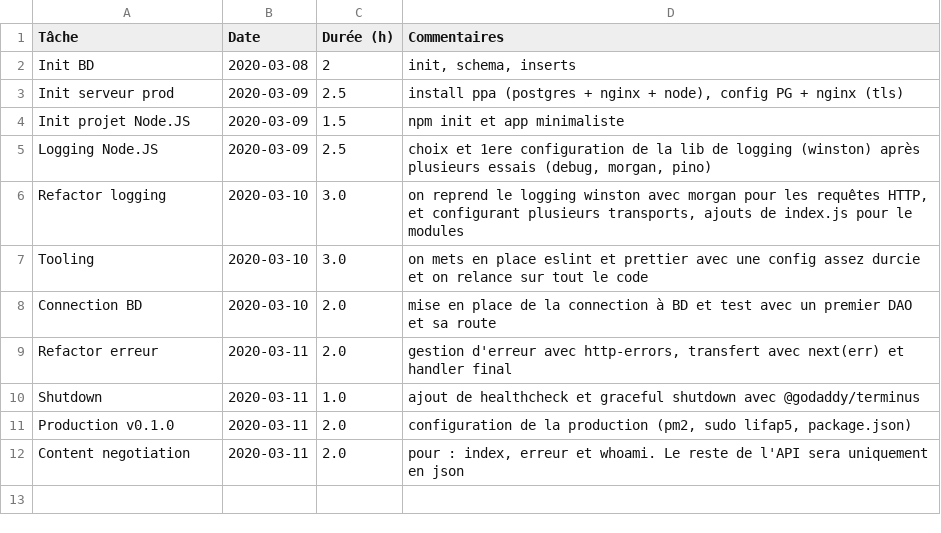
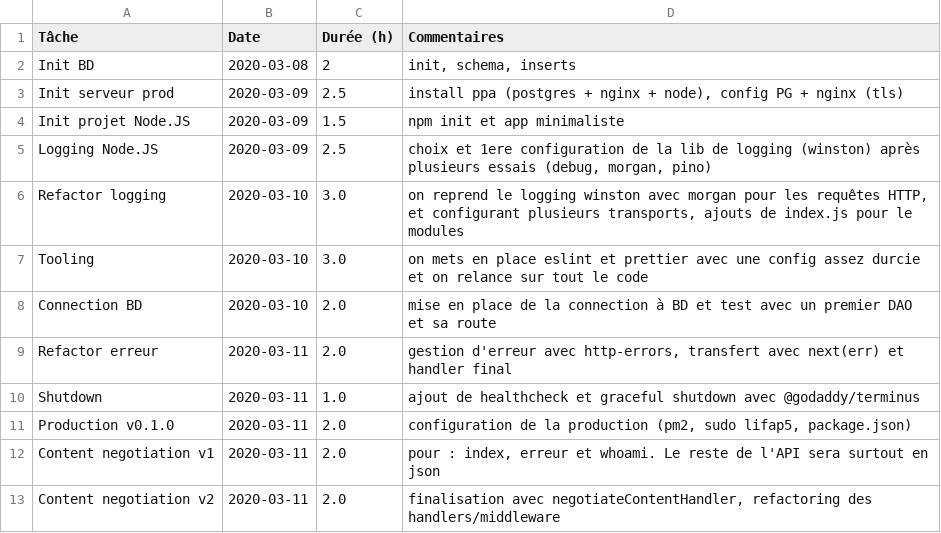
Before and after one commit to romulusFR/lifap5-backend-2019-2020, a CSV file: TASKS.csv, drawn as a sheet; the diff names each change by its address in the sheet, - before the commit and + after, or states it on an @@ line.

```diff
--- a/TASKS.csv
+++ b/TASKS.csv
-A12 (Tâche): Content negotiation
+A12 (Tâche): Content negotiation v1
-D12 (Commentaires): …l'API sera uniquement en json
+D12 (Commentaires): …l'API sera surtout en json
+row 13: Content negotiation v2 | 2020-03-11 | 2.0 | finalisation avec negotiateContentHandler, refactoring des handlers/middleware
```
Also changed, not shown: 1 other file.
